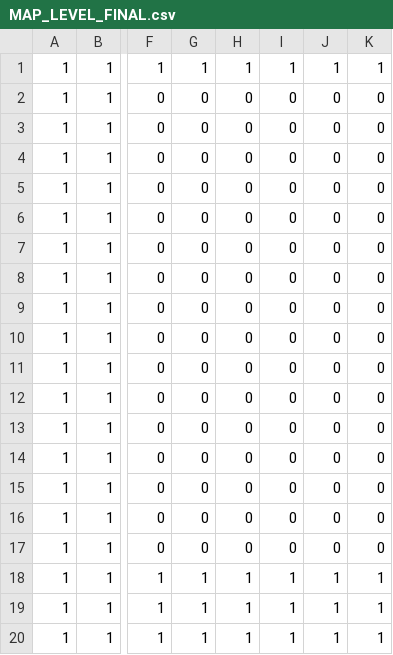
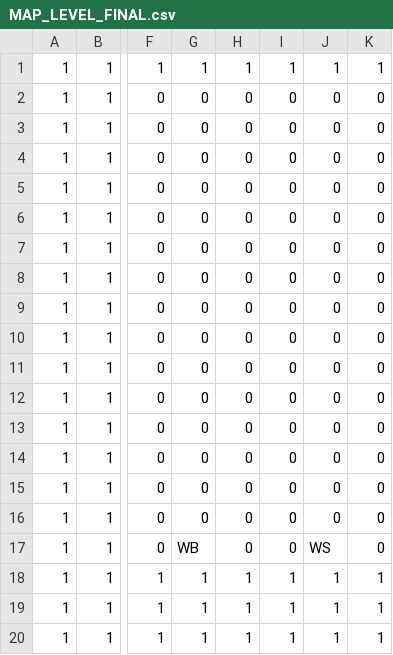
Before and after one commit to TobyMCGames/SP3-Framework, a CSV file: Physics/Maps/MAP_LEVEL_FINAL.csv, drawn as a sheet; only a part is shown, gaps mark what is left out; the diff names each change by its address in the sheet, - before the commit and + after, or states it on an @@ line.

```diff
--- a/Physics/Maps/MAP_LEVEL_FINAL.csv
+++ b/Physics/Maps/MAP_LEVEL_FINAL.csv
-G17: 0
+G17: WB
-J17: 0
+J17: WS
```
Also changed, not shown: 9 other files.
